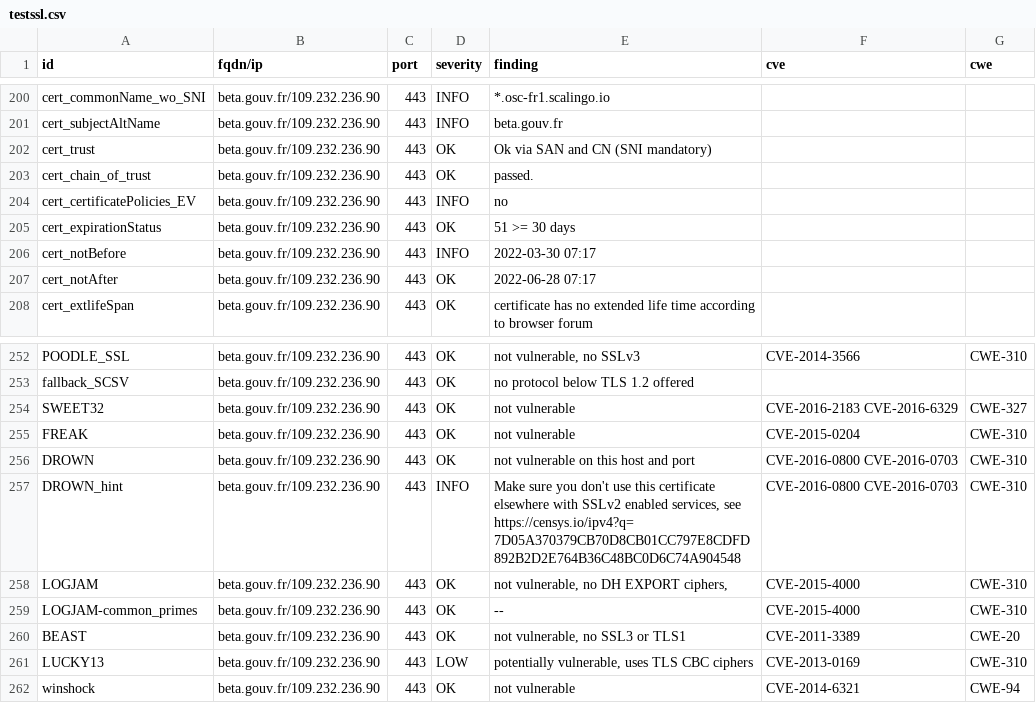
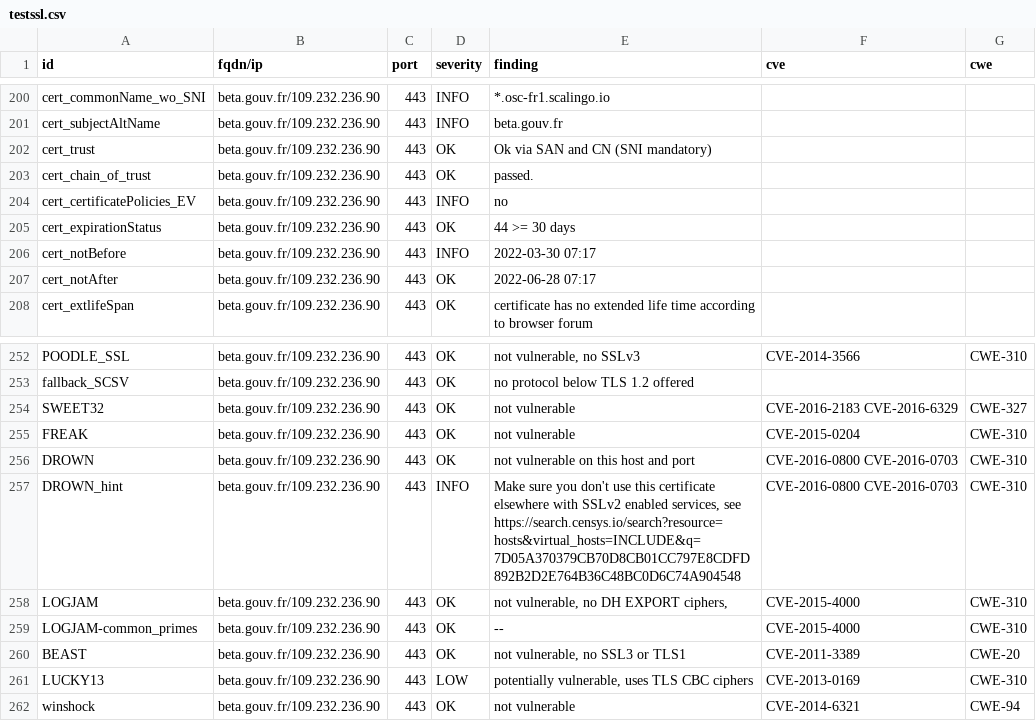
Before and after one commit to SocialGouv/dashlord, a CSV file: results/aHR0cHM6Ly9iZXRhLmdvdXYuZnI=/testssl.csv, drawn as a sheet; only a part is shown, gaps mark what is left out; the diff covers the shown part only.

Commit message:
update: https://beta.gouv.fr

```diff
--- a/results/aHR0cHM6Ly9iZXRhLmdvdXYuZnI=/testssl.csv
+++ b/results/aHR0cHM6Ly9iZXRhLmdvdXYuZnI=/testssl.csv
@@ -204,3 +204,3 @@
 "cert_certificatePolicies_EV","beta.gouv.fr/109.232.236.90","443","INFO","no","",""
-"cert_expirationStatus","beta.gouv.fr/109.232.236.90","443","OK","51 >= 30 days","",""
+"cert_expirationStatus","beta.gouv.fr/109.232.236.90","443","OK","44 >= 30 days","",""
 "cert_notBefore","beta.gouv.fr/109.232.236.90","443","INFO","2022-03-30 07:17","",""
@@ -256,3 +256,3 @@
 "DROWN","beta.gouv.fr/109.232.236.90","443","OK","not vulnerable on this host and port","CVE-2016-0800 CVE-2016-0703","CWE-310"
-"DROWN_hint","beta.gouv.fr/109.232.236.90","443","INFO","Make sure you don't use this certificate elsewhere with SSLv2 enabled services, see https://censys.io/ipv4?q=7D05A370379CB70D8CB01CC797E8CDFD892B2D2E764B36C48BC0D6C74A904548","CVE-2016-0800 CVE-2016-0703","CWE-310"
+"DROWN_hint","beta.gouv.fr/109.232.236.90","443","INFO","Make sure you don't use this certificate elsewhere with SSLv2 enabled services, see https://search.censys.io/search?resource=hosts&virtual_hosts=INCLUDE&q=7D05A370379CB70D8CB01CC797E8CDFD892B2D2E764B36C48BC0D6C74A904548","CVE-2016-0800 CVE-2016-0703","CWE-310"
 "LOGJAM","beta.gouv.fr/109.232.236.90","443","OK","not vulnerable, no DH EXPORT ciphers,","CVE-2015-4000","CWE-310"
```
Also changed, not shown: 6 edited cells elsewhere in this file, 15 other files.
